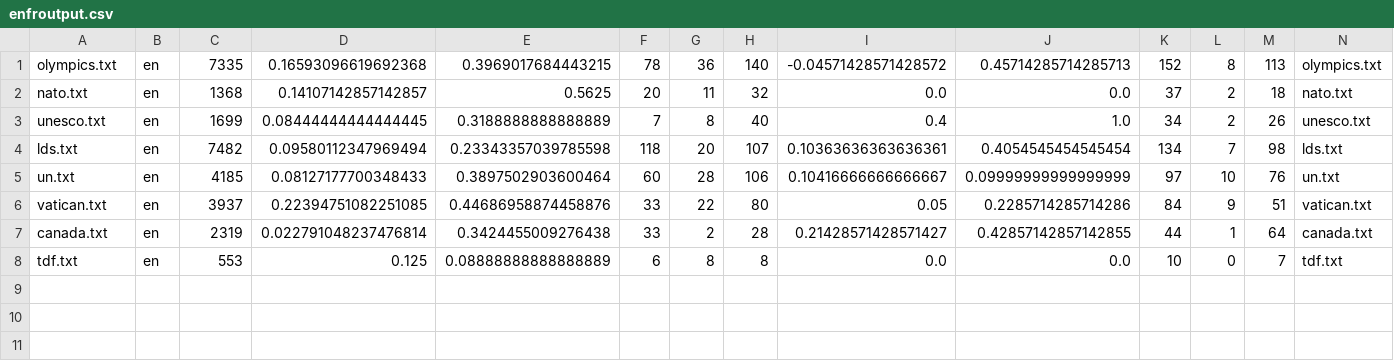
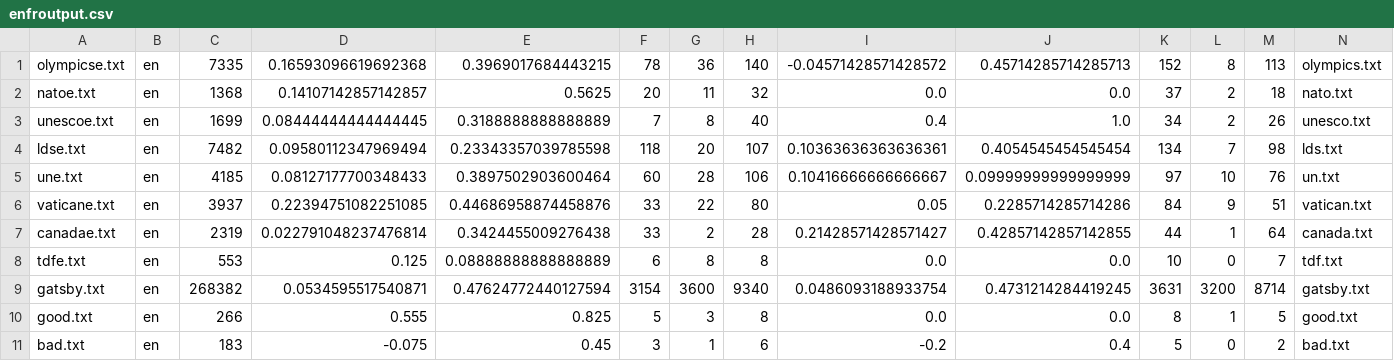
Before and after one commit to skgigliotti/Capstone-NLP, a CSV file: project/enfroutput.csv, drawn as a sheet; only a part is shown; rows hold the shown columns only; the diff names each change by its address in the sheet, - before the commit and + after, or states it on an @@ line.

Commit message:
adding more data for analysis

```diff
--- a/project/enfroutput.csv
+++ b/project/enfroutput.csv
-A1: olympics.txt
+A1: olympicse.txt
-A2: nato.txt
+A2: natoe.txt
-A3: unesco.txt
+A3: unescoe.txt
-A4: lds.txt
+A4: ldse.txt
-A5: un.txt
+A5: une.txt
-A6: vatican.txt
+A6: vaticane.txt
-A7: canada.txt
+A7: canadae.txt
-A8: tdf.txt
+A8: tdfe.txt
+row 9: gatsby.txt | en | 268382 | 0.0534595517540871 | 0.47624772440127594 | 3154 | 3600 | 9340 | 0.0486093188933754 | 0.4731214284419245 | 3631 | 3200 | 8714 | gatsby.txt
+row 10: good.txt | en | 266 | 0.555 | 0.825 | 5 | 3 | 8 | 0.0 | 0.0 | 8 | 1 | 5 | good.txt
+row 11: bad.txt | en | 183 | -0.075 | 0.45 | 3 | 1 | 6 | -0.2 | 0.4 | 5 | 0 | 2 | bad.txt
```
Also changed, not shown: 25 other files.
